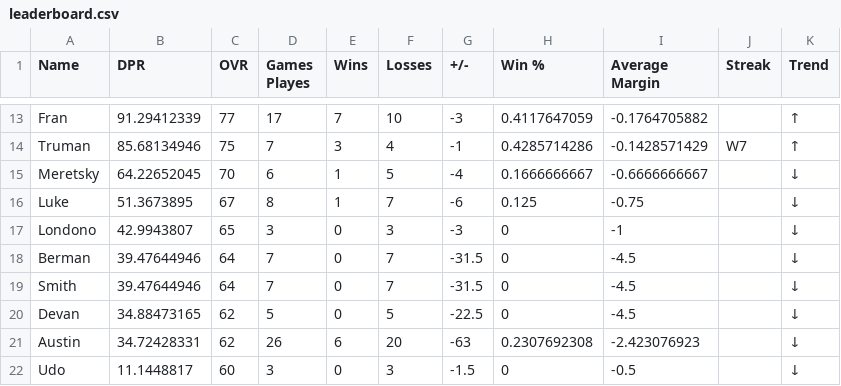
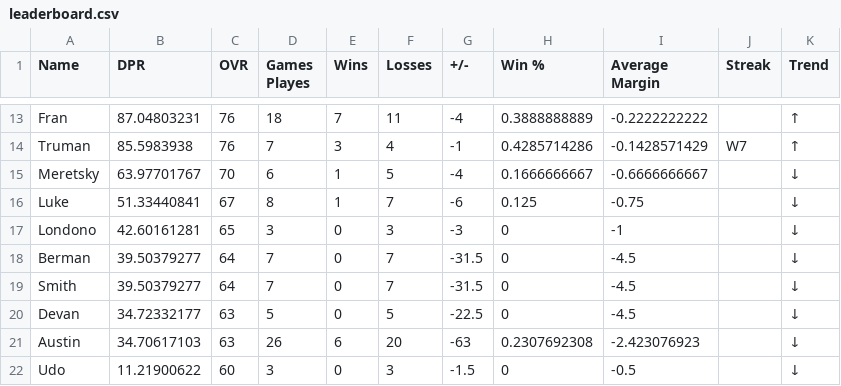
Before and after one commit to adamstiefel06/dpong-leaderboard, a CSV file: leaderboard.csv, drawn as a sheet; only a part is shown, gaps mark what is left out; the diff covers the shown part only; the diff names each change by its address in the sheet, - before the commit and + after, or states it on an @@ line.

```diff
--- a/leaderboard.csv
+++ b/leaderboard.csv
-B13 (DPR): 91.29412339
+B13 (DPR): 87.04803231
-C13 (OVR): 77
+C13 (OVR): 76
-D13 (Games Playes): 17
+D13 (Games Playes): 18
-F13 (Losses): 10
+F13 (Losses): 11
-G13 (+/-): -3
+G13 (+/-): -4
-H13 (Win %): 0.4117647059
+H13 (Win %): 0.3888888889
-I13 (Average Margin): -0.1764705882
+I13 (Average Margin): -0.2222222222
-B14 (DPR): 85.68134946
+B14 (DPR): 85.5983938
-C14 (OVR): 75
+C14 (OVR): 76
-B15 (DPR): 64.22652045
+B15 (DPR): 63.97701767
-B16 (DPR): 51.3673895
+B16 (DPR): 51.33440841
-B17 (DPR): 42.9943807
+B17 (DPR): 42.60161281
-B18:B19 (DPR): 39.47644946
+B18:B19 (DPR): 39.50379277
-B20 (DPR): 34.88473165
+B20 (DPR): 34.72332177
-C20:C21 (OVR): 62
+C20:C21 (OVR): 63
-B21 (DPR): 34.72428331
+B21 (DPR): 34.70617103
-B22 (DPR): 11.1448817
+B22 (DPR): 11.21900622
```
Also changed, not shown: 1 added row, 1 removed row and 25 edited cells elsewhere in this file.
